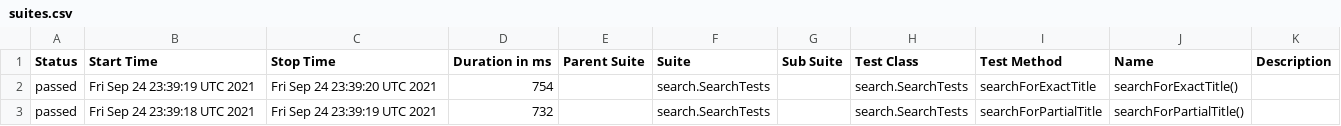
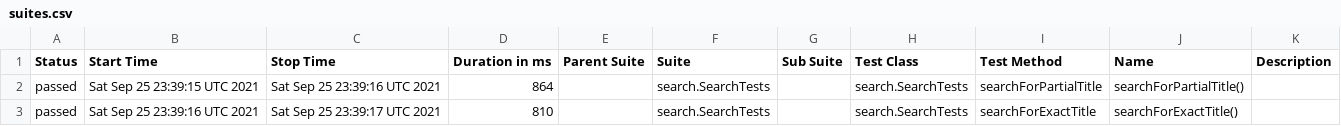
Before and after one commit to reinaldorossetti/playwright-java, a CSV file: chromium/data/suites.csv, drawn as a sheet.

```diff
--- a/chromium/data/suites.csv
+++ b/chromium/data/suites.csv
@@ -1,3 +1,3 @@
 "Status","Start Time","Stop Time","Duration in ms","Parent Suite","Suite","Sub Suite","Test Class","Test Method","Name","Description"
-"passed","Fri Sep 24 23:39:19 UTC 2021","Fri Sep 24 23:39:20 UTC 2021","754","","search.SearchTests","","search.SearchTests","searchForExactTitle","searchForExactTitle()",""
-"passed","Fri Sep 24 23:39:18 UTC 2021","Fri Sep 24 23:39:19 UTC 2021","732","","search.SearchTests","","search.SearchTests","searchForPartialTitle","searchForPartialTitle()",""
+"passed","Sat Sep 25 23:39:15 UTC 2021","Sat Sep 25 23:39:16 UTC 2021","864","","search.SearchTests","","search.SearchTests","searchForPartialTitle","searchForPartialTitle()",""
+"passed","Sat Sep 25 23:39:16 UTC 2021","Sat Sep 25 23:39:17 UTC 2021","810","","search.SearchTests","","search.SearchTests","searchForExactTitle","searchForExactTitle()",""
```
Also changed, not shown: 17 other files.
